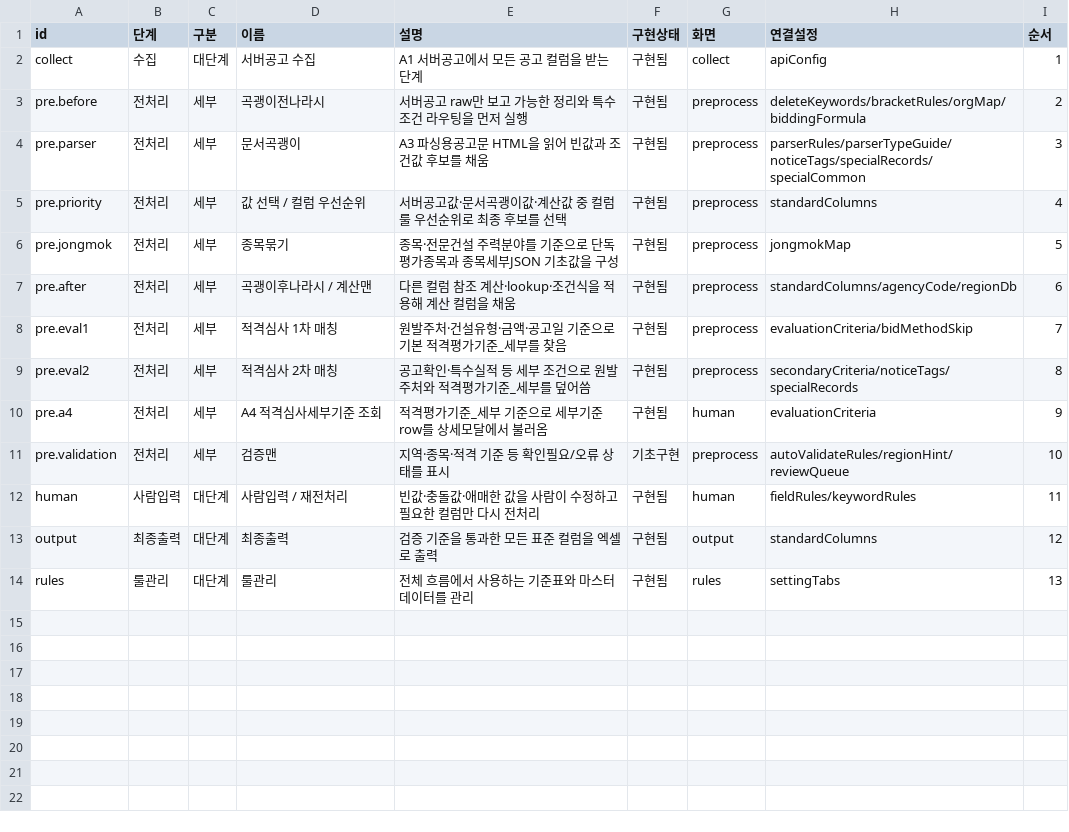
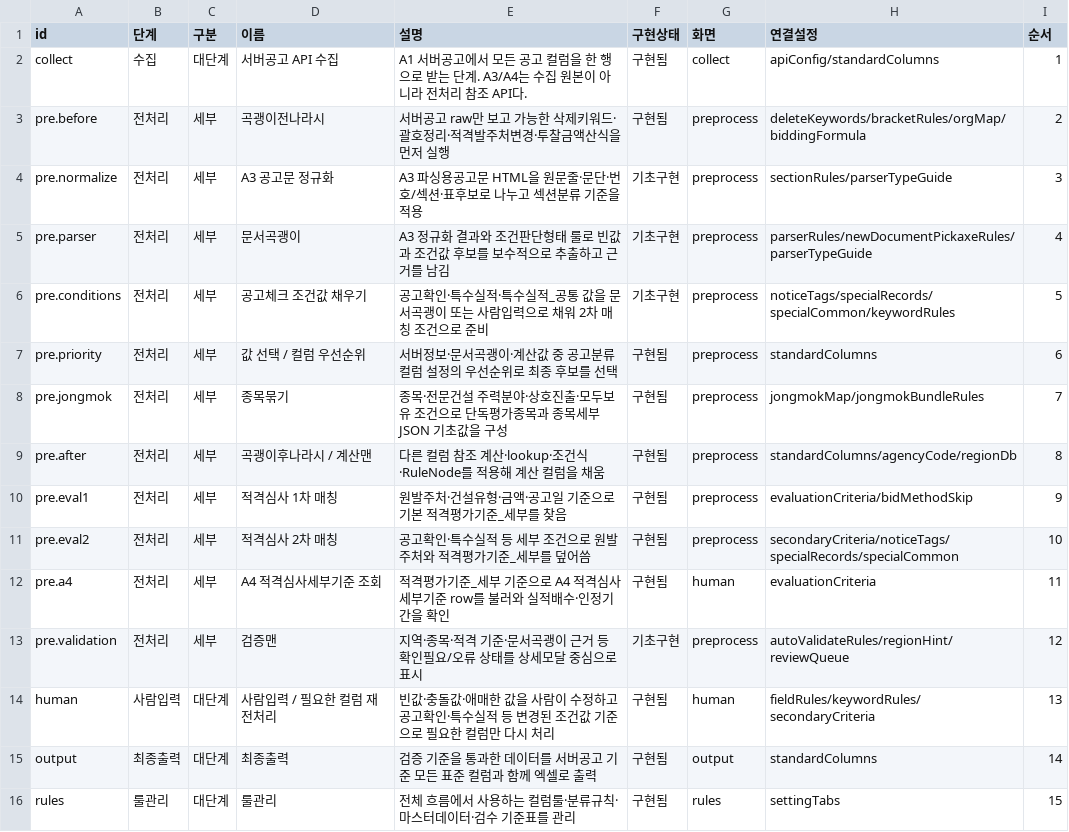
Before and after one commit to soonong/lastgonggo, a CSV file: data/settings/작업흐름.csv, drawn as a sheet.

```diff
--- a/data/settings/작업흐름.csv
+++ b/data/settings/작업흐름.csv
@@ -1,14 +1,16 @@
 id,단계,구분,이름,설명,구현상태,화면,연결설정,순서
-collect,수집,대단계,서버공고 수집,A1 서버공고에서 모든 공고 컬럼을 받는 단계,구현됨,collect,apiConfig,1
-pre.before,전처리,세부,곡괭이전나라시,서버공고 raw만 보고 가능한 정리와 특수조건 라우팅을 먼저 실행,구현됨,preprocess,deleteKeywords/bracketRules/orgMap/biddingFormula,2
-pre.parser,전처리,세부,문서곡괭이,A3 파싱용공고문 HTML을 읽어 빈값과 조건값 후보를 채움,구현됨,preprocess,parserRules/parserTypeGuide/noticeTags/specialRecords/specialCommon,3
-pre.priority,전처리,세부,값 선택 / 컬럼 우선순위,서버공고값·문서곡괭이값·계산값 중 컬럼룰 우선순위로 최종 후보를 선택,구현됨,preprocess,standardColumns,4
-pre.jongmok,전처리,세부,종목묶기,종목·전문건설 주력분야를 기준으로 단독평가종목과 종목세부JSON 기초값을 구성,구현됨,preprocess,jongmokMap,5
-pre.after,전처리,세부,곡괭이후나라시 / 계산맨,다른 컬럼 참조 계산·lookup·조건식을 적용해 계산 컬럼을 채움,구현됨,preprocess,standardColumns/agencyCode/regionDb,6
-pre.eval1,전처리,세부,적격심사 1차 매칭,원발주처·건설유형·금액·공고일 기준으로 기본 적격평가기준_세부를 찾음,구현됨,preprocess,evaluationCriteria/bidMethodSkip,7
-pre.eval2,전처리,세부,적격심사 2차 매칭,공고확인·특수실적 등 세부 조건으로 원발주처와 적격평가기준_세부를 덮어씀,구현됨,preprocess,secondaryCriteria/noticeTags/specialRecords,8
-pre.a4,전처리,세부,A4 적격심사세부기준 조회,적격평가기준_세부 기준으로 세부기준 row를 상세모달에서 불러옴,구현됨,human,evaluationCriteria,9
-pre.validation,전처리,세부,검증맨,지역·종목·적격 기준 등 확인필요/오류 상태를 표시,기초구현,preprocess,autoValidateRules/regionHint/reviewQueue,10
-human,사람입력,대단계,사람입력 / 재전처리,빈값·충돌값·애매한 값을 사람이 수정하고 필요한 컬럼만 다시 전처리,구현됨,human,fieldRules/keywordRules,11
-output,최종출력,대단계,최종출력,검증 기준을 통과한 모든 표준 컬럼을 엑셀로 출력,구현됨,output,standardColumns,12
-rules,룰관리,대단계,룰관리,전체 흐름에서 사용하는 기준표와 마스터 데이터를 관리,구현됨,rules,settingTabs,13
+collect,수집,대단계,서버공고 API 수집,A1 서버공고에서 모든 공고 컬럼을 한 행으로 받는 단계. A3/A4는 수집 원본이 아니라 전처리 참조 API다.,구현됨,collect,apiConfig/standardColumns,1
+pre.before,전처리,세부,곡괭이전나라시,서버공고 raw만 보고 가능한 삭제키워드·괄호정리·적격발주처변경·투찰금액산식을 먼저 실행,구현됨,preprocess,deleteKeywords/bracketRules/orgMap/biddingFormula,2
+pre.normalize,전처리,세부,A3 공고문 정규화,A3 파싱용공고문 HTML을 원문줄·문단·번호/섹션·표후보로 나누고 섹션분류 기준을 적용,기초구현,preprocess,sectionRules/parserTypeGuide,3
+pre.parser,전처리,세부,문서곡괭이,A3 정규화 결과와 조건판단형태 룰로 빈값과 조건값 후보를 보수적으로 추출하고 근거를 남김,기초구현,preprocess,parserRules/newDocumentPickaxeRules/parserTypeGuide,4
+pre.conditions,전처리,세부,공고체크 조건값 채우기,공고확인·특수실적·특수실적_공통 값을 문서곡괭이 또는 사람입력으로 채워 2차 매칭 조건으로 준비,기초구현,preprocess,noticeTags/specialRecords/specialCommon/keywordRules,5
+pre.priority,전처리,세부,값 선택 / 컬럼 우선순위,서버정보·문서곡괭이·계산값 중 공고분류컬럼 설정의 우선순위로 최종 후보를 선택,구현됨,preprocess,standardColumns,6
+pre.jongmok,전처리,세부,종목묶기,종목·전문건설 주력분야·상호진출·모두보유 조건으로 단독평가종목과 종목세부JSON 기초값을 구성,구현됨,preprocess,jongmokMap/jongmokBundleRules,7
+pre.after,전처리,세부,곡괭이후나라시 / 계산맨,다른 컬럼 참조 계산·lookup·조건식·RuleNode를 적용해 계산 컬럼을 채움,구현됨,preprocess,standardColumns/agencyCode/regionDb,8
+pre.eval1,전처리,세부,적격심사 1차 매칭,원발주처·건설유형·금액·공고일 기준으로 기본 적격평가기준_세부를 찾음,구현됨,preprocess,evaluationCriteria/bidMethodSkip,9
+pre.eval2,전처리,세부,적격심사 2차 매칭,공고확인·특수실적 등 세부 조건으로 원발주처와 적격평가기준_세부를 덮어씀,구현됨,preprocess,secondaryCriteria/noticeTags/specialRecords/specialCommon,10
+pre.a4,전처리,세부,A4 적격심사세부기준 조회,적격평가기준_세부 기준으로 A4 적격심사세부기준 row를 불러와 실적배수·인정기간을 확인,구현됨,human,evaluationCriteria,11
+pre.validation,전처리,세부,검증맨,지역·종목·적격 기준·문서곡괭이 근거 등 확인필요/오류 상태를 상세모달 중심으로 표시,기초구현,preprocess,autoValidateRules/regionHint/reviewQueue,12
+human,사람입력,대단계,사람입력 / 필요한 컬럼 재전처리,빈값·충돌값·애매한 값을 사람이 수정하고 공고확인·특수실적 등 변경된 조건값 기준으로 필요한 컬럼만 다시 처리,구현됨,human,fieldRules/keywordRules/secondaryCriteria,13
+output,최종출력,대단계,최종출력,검증 기준을 통과한 데이터를 서버공고 기준 모든 표준 컬럼과 함께 엑셀로 출력,구현됨,output,standardColumns,14
+rules,룰관리,대단계,룰관리,전체 흐름에서 사용하는 컬럼룰·분류규칙·마스터데이터·검수 기준표를 관리,구현됨,rules,settingTabs,15
```
Also changed, not shown: data/settings/변경로그.csv, 2 other files.
